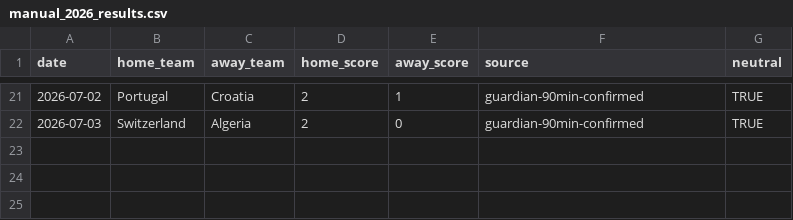
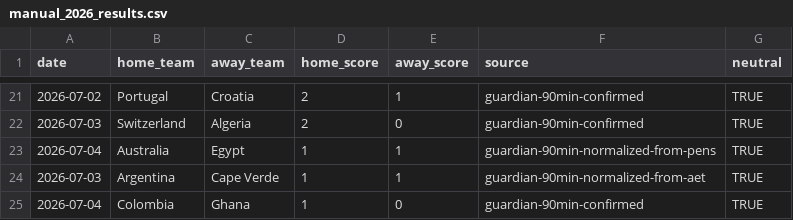
Before and after one commit to johnwatson060114-oss/WorldCupPredict, a CSV file: artifacts/total-goals-backtest/manual_2026_results.csv, drawn as a sheet; only a part is shown, gaps mark what is left out.

```diff
--- a/artifacts/total-goals-backtest/manual_2026_results.csv
+++ b/artifacts/total-goals-backtest/manual_2026_results.csv
@@ -22 +22,4 @@ date,home_team,away_team,home_score,away_score,source,neutral
 2026-07-03,Switzerland,Algeria,2,0,guardian-90min-confirmed,TRUE
+2026-07-04,Australia,Egypt,1,1,guardian-90min-normalized-from-pens,TRUE
+2026-07-03,Argentina,Cape Verde,1,1,guardian-90min-normalized-from-aet,TRUE
+2026-07-04,Colombia,Ghana,1,0,guardian-90min-confirmed,TRUE
```
Also changed, not shown: artifacts/total-goals-backtest/model_comparison_2026.csv, artifacts/total-goals-backtest/optimized_2026_predictions.csv, 21 other files.
